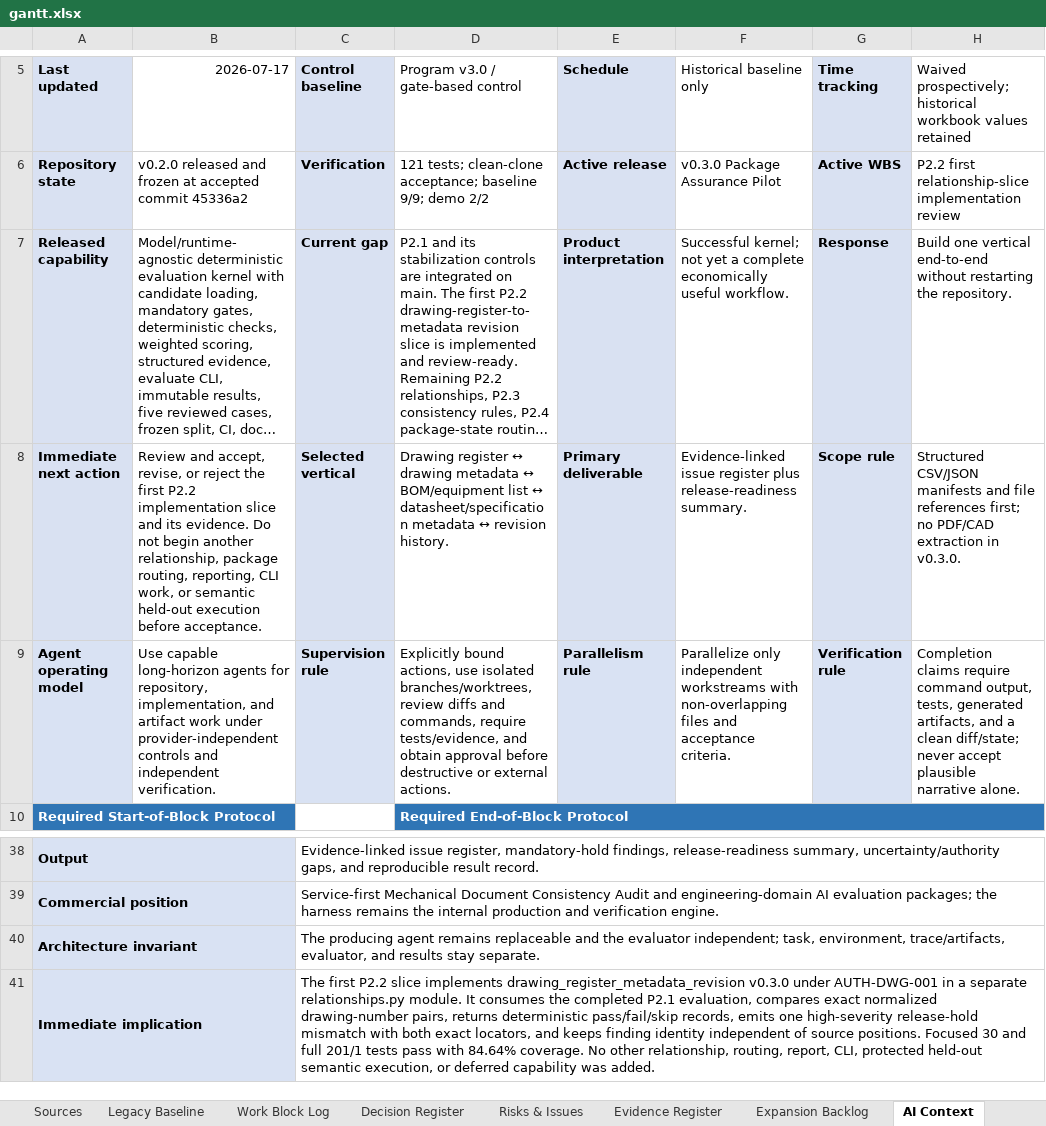
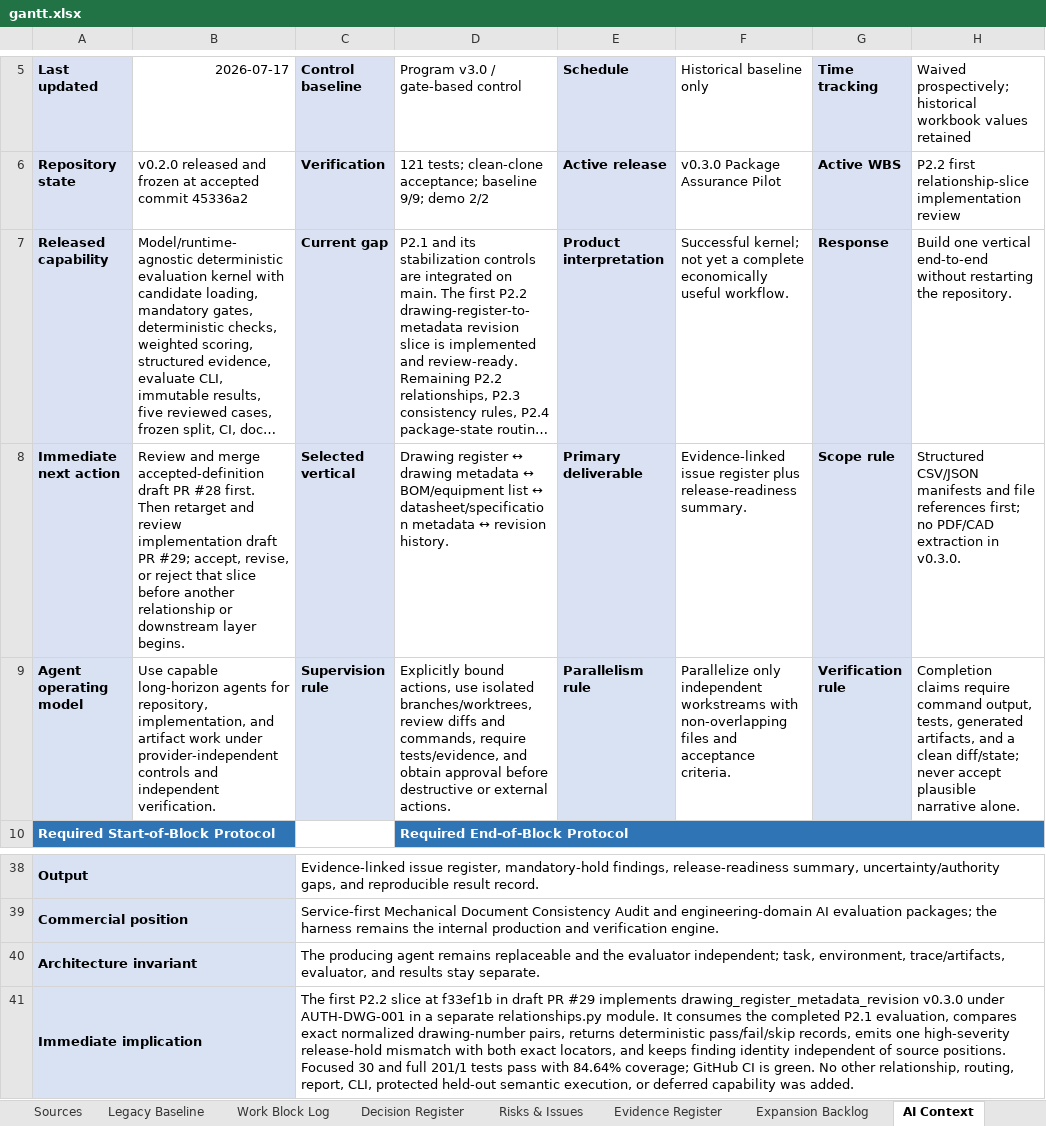
Before and after one commit to Jason-Jensen/mechanical-technical-document-evaluation-harness, an Excel workbook: gantt.xlsx, sheet AI Context, drawn as a sheet; only a part is shown, gaps mark what is left out; long unchanged cells end in …; values as stored, in another font and other column widths than the file's, no borders; the diff names each change by its address in the sheet, - before the commit and + after, or states it on an @@ line.

Commit message:
Record P2.2 implementation review evidence

```diff
--- a/gantt.xlsx (sheet AI Context)
+++ b/gantt.xlsx (sheet AI Context)
-B8 (2026-07-17): Review and accept, revise, or reject the first P2.2 implementation slice and its evidence. Do not begin another relationship, package routing, reporting, CLI work, or semantic held-out execution before acceptance.
+B8 (2026-07-17): Review and merge accepted-definition draft PR #28 first. Then retarget and review implementation draft PR #29; accept, revise, or reject that slice before another relationship or downstream layer begins.
-C41 (Control baseline): …P2.2 slice implements drawing_register_metadata_revision v0.3.0 under AUTH-DWG-001 in a separate relationships.py module. It consumes the completed P2.1 evaluation, compares exact normalized drawing-number pairs, returns deterministic pass/fail/skip records, emits one high-severity release-hold mismatch with both exact locators, and keeps finding identity independent of source positions. Focused 30 and full 201/1 tests pass with 84.64% coverage. No other…
+C41 (Control baseline): …P2.2 slice at f33ef1b in draft PR #29 implements drawing_register_metadata_revision v0.3.0 under AUTH-DWG-001 in a separate relationships.py module. It consumes the completed P2.1 evaluation, compares exact normalized drawing-number pairs, returns deterministic pass/fail/skip records, emits one high-severity release-hold mismatch with both exact locators, and keeps finding identity independent of source positions. Focused 30 and full 201/1 tests pass with 84.64% coverage; GitHub CI is green. No other…
```
Also changed, not shown: sheet Pilot Dashboard, sheet Pilot Gantt, sheet Evidence Register, sheet Decision Register, sheet Start Here, charts or pictures.
